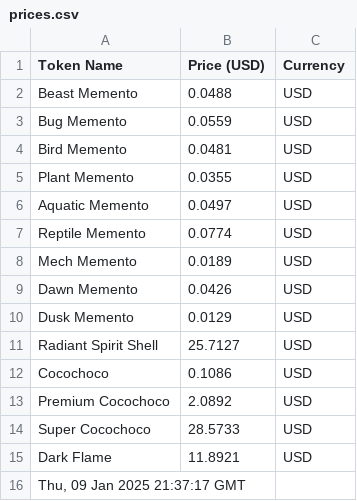
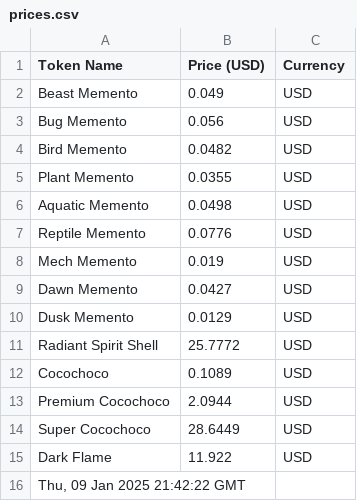
Before and after one commit to joacozanardi/mementosAPI, a CSV file: prices.csv, drawn as a sheet.

Commit message:
Update prices.csv at Thu, 09 Jan 2025 21:42:22 GMT

```diff
--- a/prices.csv
+++ b/prices.csv
@@ -1,16 +1,16 @@
 Token Name,Price (USD),Currency
-Beast Memento,0.0488,USD
-Bug Memento,0.0559,USD
-Bird Memento,0.0481,USD
+Beast Memento,0.049,USD
+Bug Memento,0.056,USD
+Bird Memento,0.0482,USD
 Plant Memento,0.0355,USD
-Aquatic Memento,0.0497,USD
-Reptile Memento,0.0774,USD
-Mech Memento,0.0189,USD
-Dawn Memento,0.0426,USD
+Aquatic Memento,0.0498,USD
+Reptile Memento,0.0776,USD
+Mech Memento,0.019,USD
+Dawn Memento,0.0427,USD
 Dusk Memento,0.0129,USD
-Radiant Spirit Shell,25.7127,USD
-Cocochoco,0.1086,USD
-Premium Cocochoco,2.0892,USD
-Super Cocochoco,28.5733,USD
-Dark Flame,11.8921,USD
-"Thu, 09 Jan 2025 21:37:17 GMT"
+Radiant Spirit Shell,25.7772,USD
+Cocochoco,0.1089,USD
+Premium Cocochoco,2.0944,USD
+Super Cocochoco,28.6449,USD
+Dark Flame,11.922,USD
+"Thu, 09 Jan 2025 21:42:22 GMT"
```
